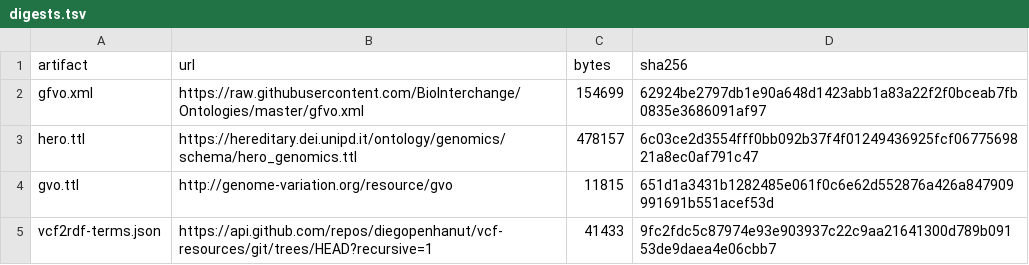
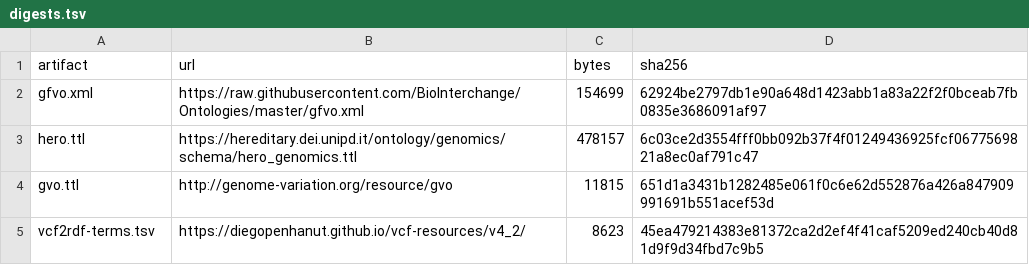
Before and after one commit to ecrum19/SWAT4HCLS_2027, a TSV file: RQ4/artifacts/digests.tsv, drawn as a sheet; removed rows and columns are numbered as before the commit, all else as after; the diff names each change by its address in the sheet, - before the commit and + after, or states it on an @@ line.

```diff
--- a/RQ4/artifacts/digests.tsv
+++ b/RQ4/artifacts/digests.tsv
-row 5: vcf2rdf-terms.json | https://api.github.com/repos/diegopenhanut/vcf-resources/git/trees/HEAD?recursive=1 | 41433 | 9fc2fdc5c87974e93e903937c22c9aa21641300d789b09153de9daea4e06cbb7
+row 5: vcf2rdf-terms.tsv | https://diegopenhanut.github.io/vcf-resources/v4_2/ | 8623 | 45ea479214383e81372ca2d2ef4f41caf5209ed240cb40d81d9f9d34fbd7c9b5
```
Also changed, not shown: 31 other files.
